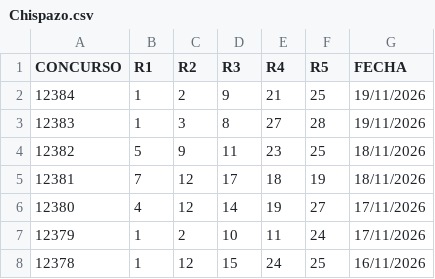
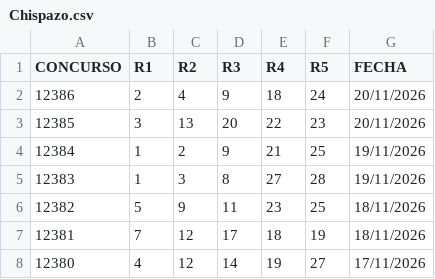
Before and after one commit to jimipepin-cell/lottostats-mexique, a CSV file: csv/Chispazo.csv, drawn as a sheet; only a part is shown; the shorter side is filled out with more unchanged rows; the diff names each change by its address in the sheet, - before the commit and + after, or states it on an @@ line.

```diff
--- a/csv/Chispazo.csv
+++ b/csv/Chispazo.csv
+row 2: 12386 | 2 | 4 | 9 | 18 | 24 | 20/11/2026
+row 3: 12385 | 3 | 13 | 20 | 22 | 23 | 20/11/2026
```
Also changed, not shown: csv/Melate.csv, csv/Revancha.csv, 2 other files.
